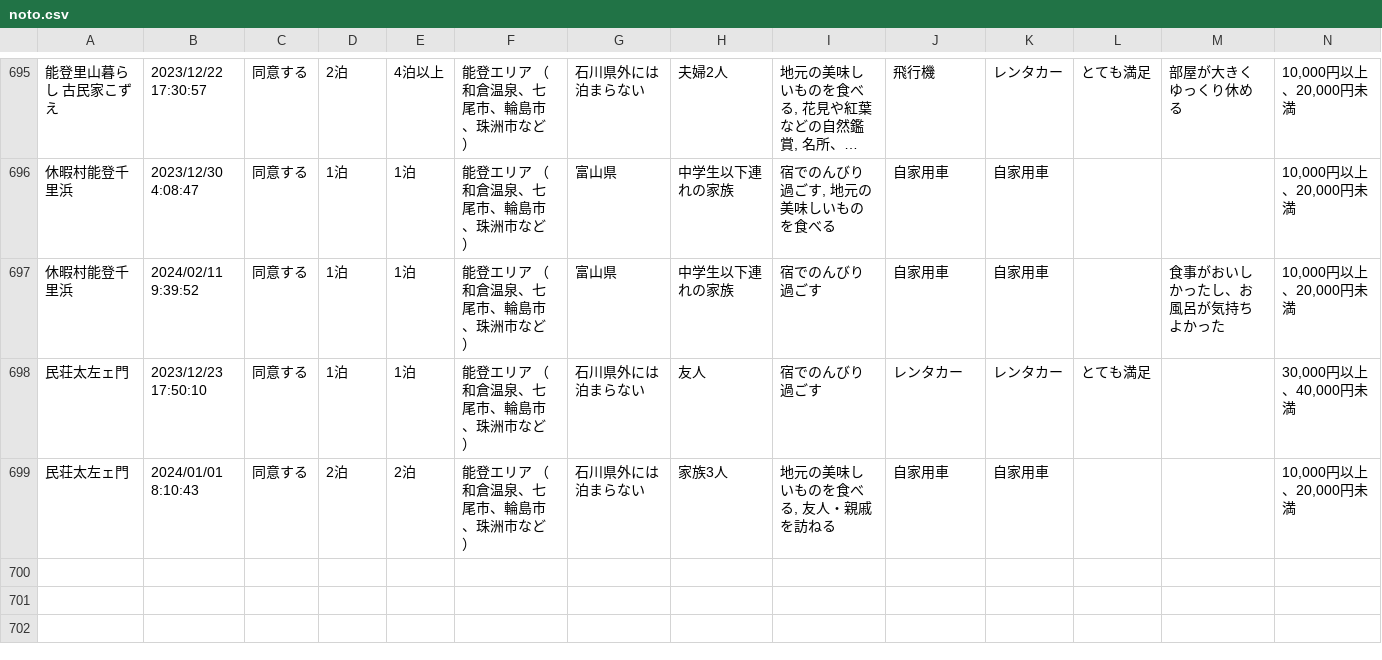
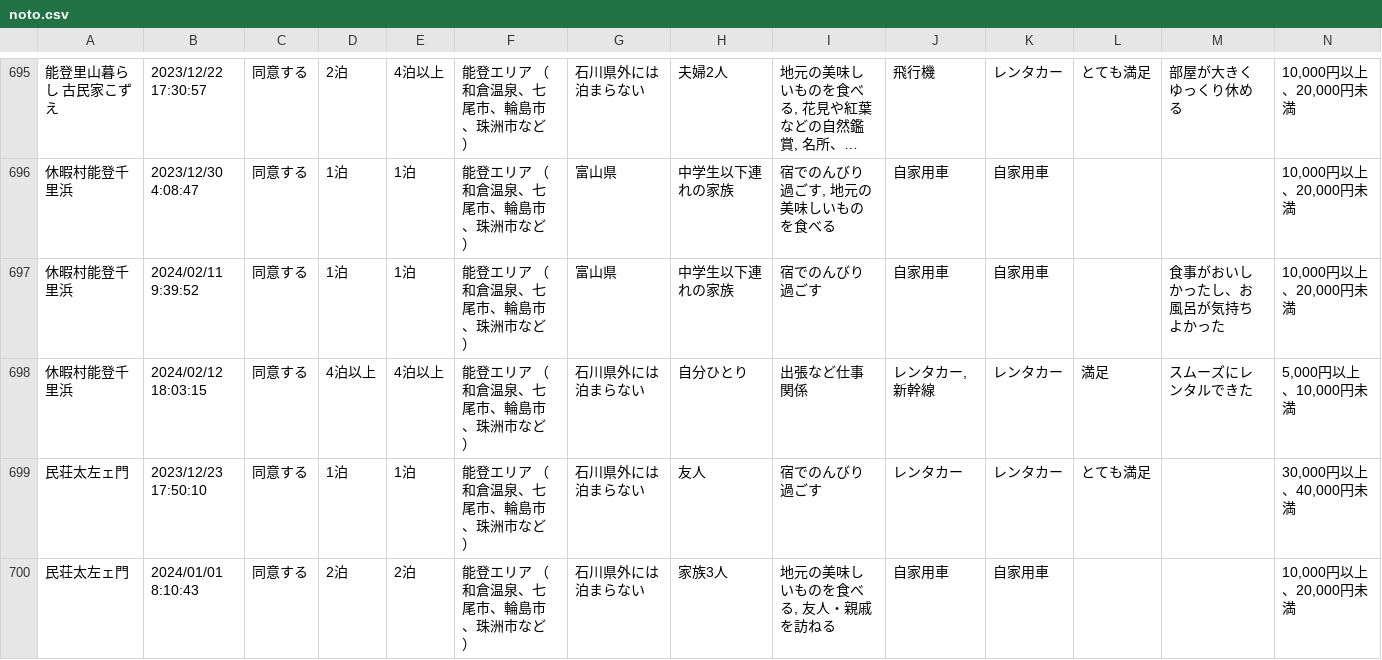
Before and after one commit to code4fukui/ishikawa-kanko-survey, a CSV file: noto.csv, drawn as a sheet; only a part is shown, gaps mark what is left out; long unchanged cells end in …; rows hold the shown columns only; the diff names each change by its address in the sheet, - before the commit and + after, or states it on an @@ line.

Commit message:
update data

```diff
--- a/noto.csv
+++ b/noto.csv
+row 698: 休暇村能登千里浜 | 2024/02/12 18:03:15 | 同意する | 4泊以上 | 4泊以上 | 能登エリア （和倉温泉、七尾市、輪島市、珠洲市など） | 石川県外には泊まらない | 自分ひとり | 出張など仕事関係 | レンタカー, 新幹線 | レンタカー | 満足 | スムーズにレンタルできた | 5,000円以上、10,000円未満
```
Also changed, not shown: 3 other files.
